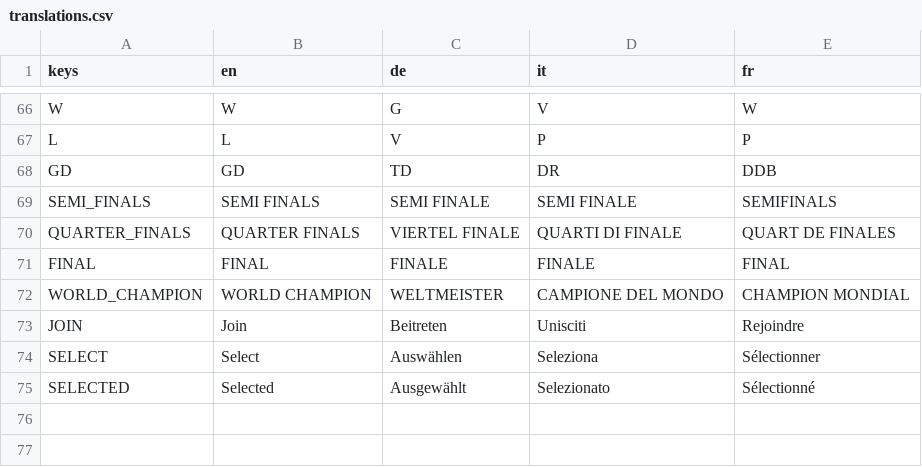
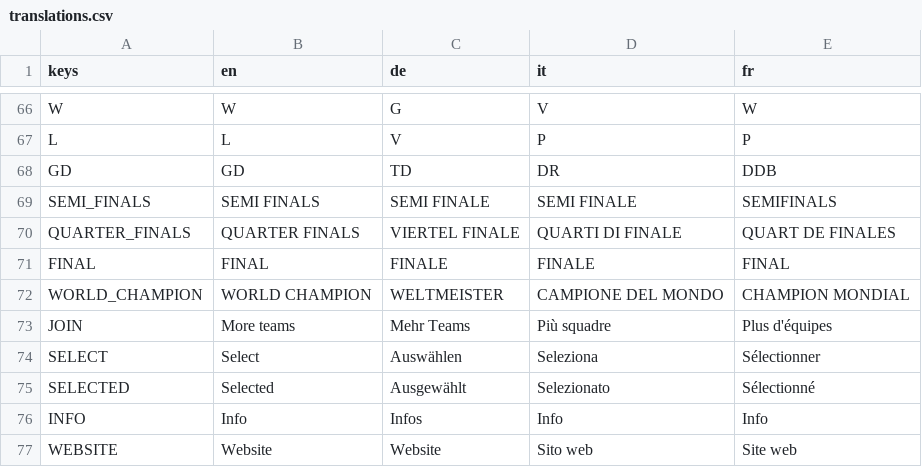
Before and after one commit to dulvui/pocket-broomball, a CSV file: game/translations/translations.csv, drawn as a sheet; only a part is shown, gaps mark what is left out.

Commit message:
create info screen

```diff
--- a/game/translations/translations.csv
+++ b/game/translations/translations.csv
@@ -72,4 +72,6 @@ FINAL,FINAL,FINALE,FINALE,FINAL
 WORLD_CHAMPION,WORLD CHAMPION,WELTMEISTER,CAMPIONE DEL MONDO,CHAMPION MONDIAL
-JOIN,Join,Beitreten,Unisciti,Rejoindre
+JOIN,More teams,Mehr Teams,Più squadre,Plus d'équipes
 SELECT,Select,Auswählen,Seleziona,Sélectionner
 SELECTED,Selected,Ausgewählt,Selezionato,Sélectionné
+INFO,Info,Infos,Info,Info
+WEBSITE,Website,Website,Sito web,Site web
```
Also changed, not shown: 8 other files.
